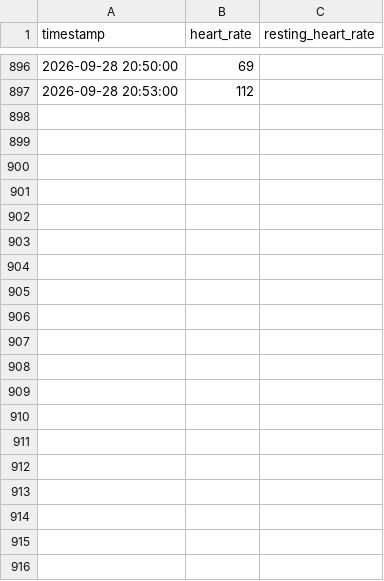
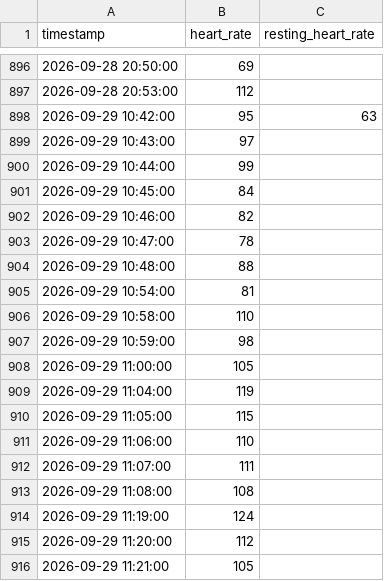
Before and after one commit to eshwarpotturi/hr-mon, a CSV file: data/heart_rate_master.csv, drawn as a sheet; only a part is shown, gaps mark what is left out; the diff covers the shown part only.

```diff
--- a/data/heart_rate_master.csv
+++ b/data/heart_rate_master.csv
@@ -897 +897,20 @@ timestamp,heart_rate,resting_heart_rate
 2026-09-28 20:53:00,112,
+2026-09-29 10:42:00,95,63
+2026-09-29 10:43:00,97,
+2026-09-29 10:44:00,99,
+2026-09-29 10:45:00,84,
+2026-09-29 10:46:00,82,
+2026-09-29 10:47:00,78,
+2026-09-29 10:48:00,88,
+2026-09-29 10:54:00,81,
+2026-09-29 10:58:00,110,
+2026-09-29 10:59:00,98,
+2026-09-29 11:00:00,105,
+2026-09-29 11:04:00,119,
+2026-09-29 11:05:00,115,
+2026-09-29 11:06:00,110,
+2026-09-29 11:07:00,111,
+2026-09-29 11:08:00,108,
+2026-09-29 11:19:00,124,
+2026-09-29 11:20:00,112,
+2026-09-29 11:21:00,105,
```
Also changed, not shown: 64 added rows elsewhere in this file, reports/daily_stats.csv, 7 other files.
